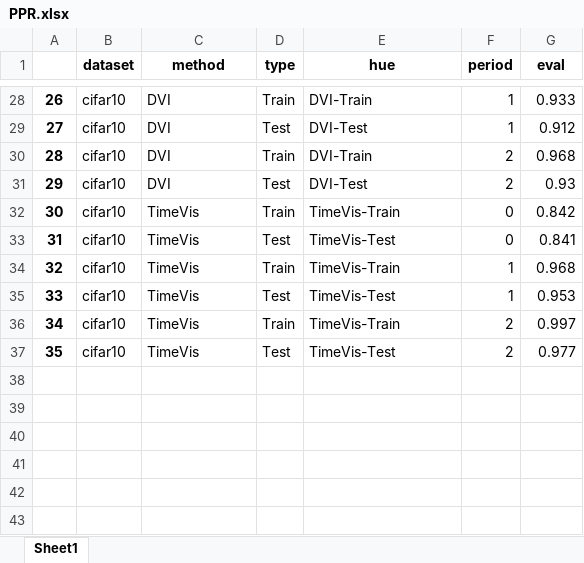
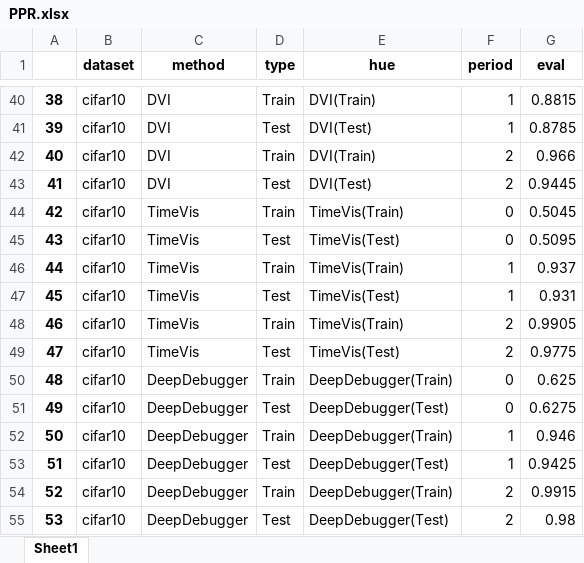
Before and after one commit to Yvonnefanf/ContrastDebugger, an Excel workbook: singleVis/plot/plot_results/PPR.xlsx, sheet Sheet1, drawn as a sheet; only a part is shown, gaps mark what is left out; values as stored, in another font and other column widths than the file's, no borders; addresses are those after the commit; the diff covers the shown part only; the diff names each change by its address in the sheet, - before the commit and + after, or states it on an @@ line.

```diff
--- a/singleVis/plot/plot_results/PPR.xlsx (sheet Sheet1)
+++ b/singleVis/plot/plot_results/PPR.xlsx (sheet Sheet1)
@@ column A renumbered between rows 20 and 49 @@
-E40 (hue): DVI-Train
+E40 (hue): DVI(Train)
-G40 (eval): 0.933
+G40 (eval): 0.8815
-E41 (hue): DVI-Test
+E41 (hue): DVI(Test)
-G41 (eval): 0.912
+G41 (eval): 0.8785
-E42 (hue): DVI-Train
+E42 (hue): DVI(Train)
-G42 (eval): 0.968
+G42 (eval): 0.966
-E43 (hue): DVI-Test
+E43 (hue): DVI(Test)
-G43 (eval): 0.93
+G43 (eval): 0.9445
-E44 (hue): TimeVis-Train
+E44 (hue): TimeVis(Train)
-G44 (eval): 0.842
+G44 (eval): 0.5045
-E45 (hue): TimeVis-Test
+E45 (hue): TimeVis(Test)
-G45 (eval): 0.841
+G45 (eval): 0.5095
-E46 (hue): TimeVis-Train
+E46 (hue): TimeVis(Train)
-G46 (eval): 0.968
+G46 (eval): 0.937
-E47 (hue): TimeVis-Test
+E47 (hue): TimeVis(Test)
-G47 (eval): 0.953
+G47 (eval): 0.931
-E48 (hue): TimeVis-Train
+E48 (hue): TimeVis(Train)
-G48 (eval): 0.997
+G48 (eval): 0.9905
-E49 (hue): TimeVis-Test
+E49 (hue): TimeVis(Test)
-G49 (eval): 0.977
+G49 (eval): 0.9775
+row 50: 48 | cifar10 | DeepDebugger | Train | DeepDebugger(Train) | 0 | 0.625
+row 51: 49 | cifar10 | DeepDebugger | Test | DeepDebugger(Test) | 0 | 0.6275
+row 52: 50 | cifar10 | DeepDebugger | Train | DeepDebugger(Train) | 1 | 0.946
+row 53: 51 | cifar10 | DeepDebugger | Test | DeepDebugger(Test) | 1 | 0.9425
+row 54: 52 | cifar10 | DeepDebugger | Train | DeepDebugger(Train) | 2 | 0.9915
+row 55: 53 | cifar10 | DeepDebugger | Test | DeepDebugger(Test) | 2 | 0.98
```
Also changed, not shown: 12 added rows and 50 edited cells elsewhere in this sheet, singleVis/plot/plot_results/nn.xlsx, 26 other files.
